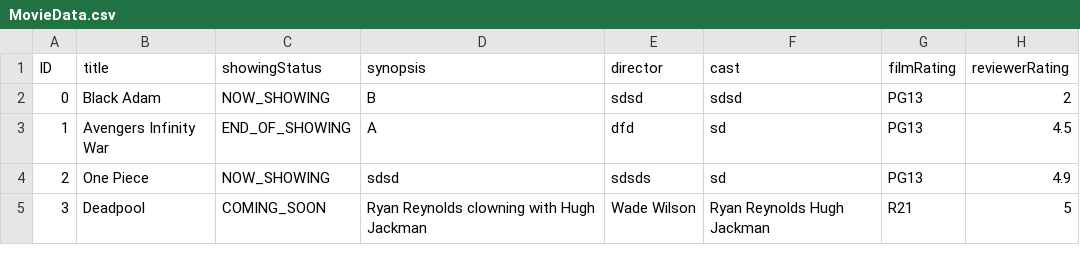
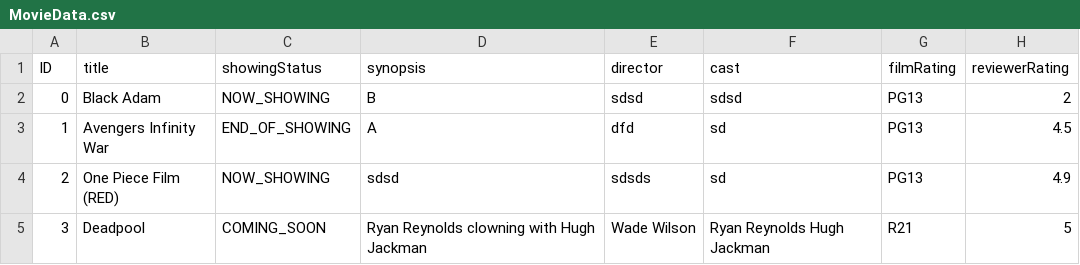
Before and after one commit to jovanwongzixi/SC2002_Assignment, a CSV file: src/data/MovieData.csv, drawn as a sheet.

```diff
--- a/src/data/MovieData.csv
+++ b/src/data/MovieData.csv
@@ -3,3 +3,3 @@
 1,Avengers Infinity War,END_OF_SHOWING,A,dfd,sd,PG13,4.5
-2,One Piece,NOW_SHOWING,sdsd,sdsds,sd,PG13,4.9
+2,One Piece Film (RED),NOW_SHOWING,sdsd,sdsds,sd,PG13,4.9
 3,Deadpool,COMING_SOON,Ryan Reynolds clowning with Hugh Jackman,Wade Wilson,Ryan Reynolds Hugh Jackman,R21,5
```
Also changed, not shown: 10 other files.
